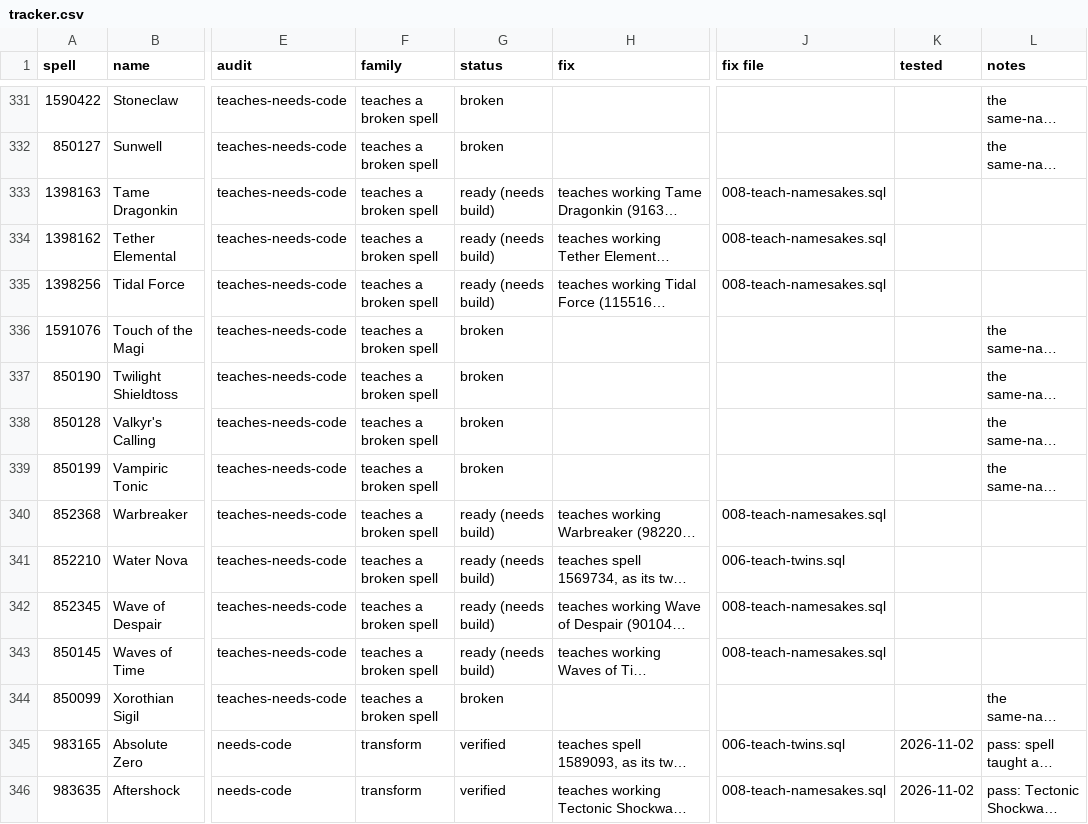
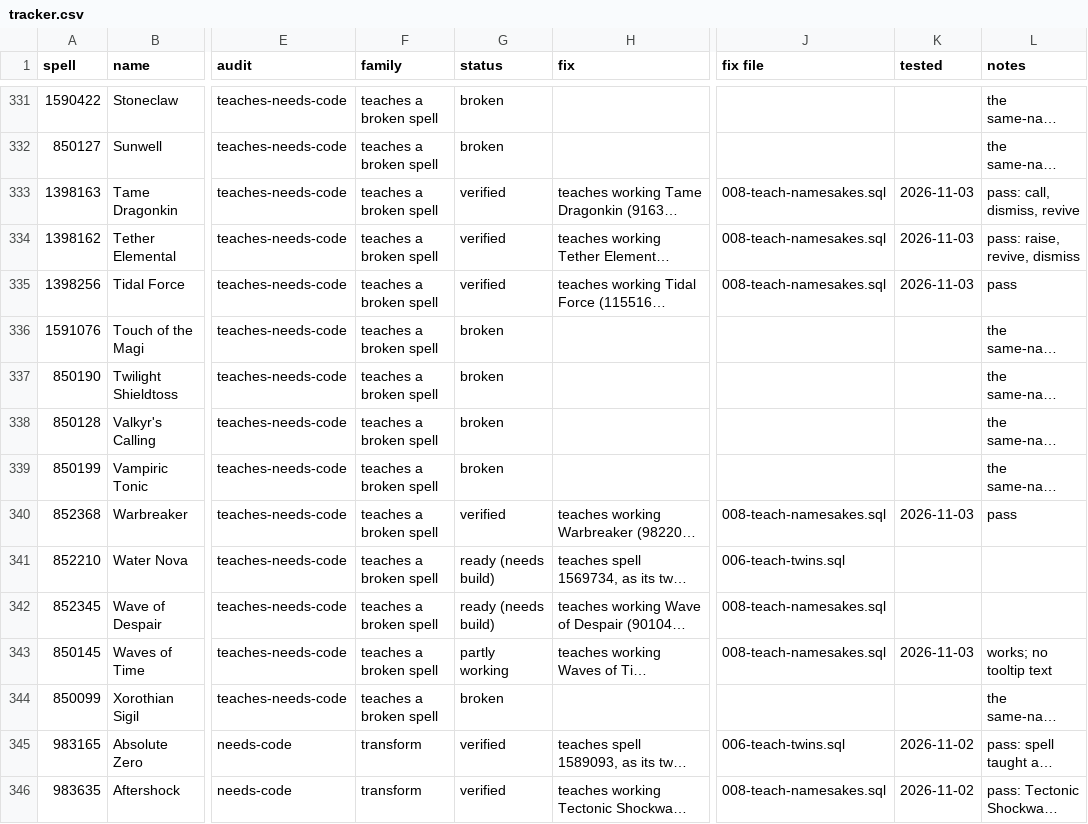
Before and after one commit to JaTynan/coa-wildcard-mystic, a CSV file: enchants/tracker.csv, drawn as a sheet; only a part is shown, gaps mark what is left out; long unchanged cells end in …; the diff covers the shown part only; the diff names each change by its address in the sheet, - before the commit and + after, or states it on an @@ line.

```diff
--- a/enchants/tracker.csv
+++ b/enchants/tracker.csv
-G333:G335 (status): ready (needs build)
+G333:G335 (status): verified
-K333:K335 (tested): (empty)
+K333:K335 (tested): 2026-11-03
-L333 (notes): (empty)
+L333 (notes): pass: call, dismiss, revive
-L334 (notes): (empty)
+L334 (notes): pass: raise, revive, dismiss
-L335 (notes): (empty)
+L335 (notes): pass
-G340 (status): ready (needs build)
+G340 (status): verified
-K340 (tested): (empty)
+K340 (tested): 2026-11-03
-L340 (notes): (empty)
+L340 (notes): pass
-G343 (status): ready (needs build)
+G343 (status): partly working
-K343 (tested): (empty)
+K343 (tested): 2026-11-03
-L343 (notes): (empty)
+L343 (notes): works; no tooltip text
```
Also changed, not shown: 85 edited cells elsewhere in this file, enchants/test-checklist.csv, 1 other file.
